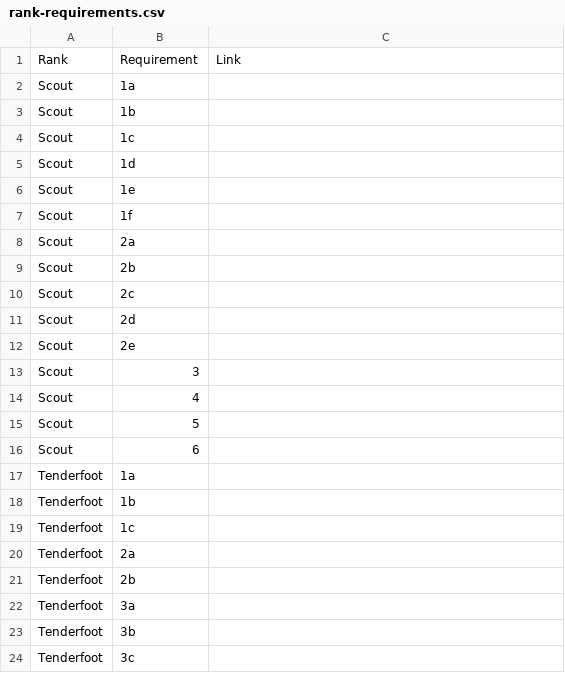
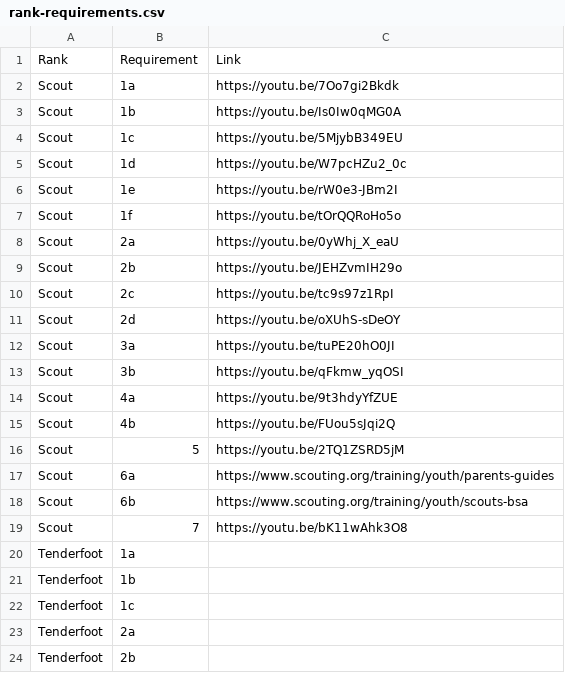
Before and after one commit to ryannicol021/troop690, a CSV file: data/rank-requirements.csv, drawn as a sheet; only a part is shown; the shorter side is filled out with more unchanged rows.

Commit message:
Update rank-requirements.csv

```diff
--- a/data/rank-requirements.csv
+++ b/data/rank-requirements.csv
@@ -1,17 +1,20 @@
 Rank,Requirement,Link
-Scout,1a,
-Scout,1b,
-Scout,1c,
-Scout,1d,
-Scout,1e,
-Scout,1f,
-Scout,2a,
-Scout,2b,
-Scout,2c,
-Scout,2d,
-Scout,2e,
-Scout,3,
-Scout,4,
-Scout,5,
-Scout,6,
+Scout,1a,https://youtu.be/7Oo7gi2Bkdk
+Scout,1b,https://youtu.be/Is0Iw0qMG0A
+Scout,1c,https://youtu.be/5MjybB349EU
+Scout,1d,https://youtu.be/W7pcHZu2_0c
+Scout,1e,https://youtu.be/rW0e3-JBm2I
+Scout,1f,https://youtu.be/tOrQQRoHo5o
+Scout,2a,https://youtu.be/0yWhj_X_eaU
+Scout,2b,https://youtu.be/JEHZvmIH29o
+Scout,2c,https://youtu.be/tc9s97z1RpI
+Scout,2d,https://youtu.be/oXUhS-sDeOY
+Scout,3a,https://youtu.be/tuPE20hO0JI
+Scout,3b,https://youtu.be/qFkmw_yqOSI
+Scout,4a,https://youtu.be/9t3hdyYfZUE
+Scout,4b,https://youtu.be/FUou5sJqi2Q
+Scout,5,https://youtu.be/2TQ1ZSRD5jM
+Scout,6a,https://www.scouting.org/training/youth/parents-guides
+Scout,6b,https://www.scouting.org/training/youth/scouts-bsa
+Scout,7,https://youtu.be/bK11wAhk3O8
 Tenderfoot,1a,
```
